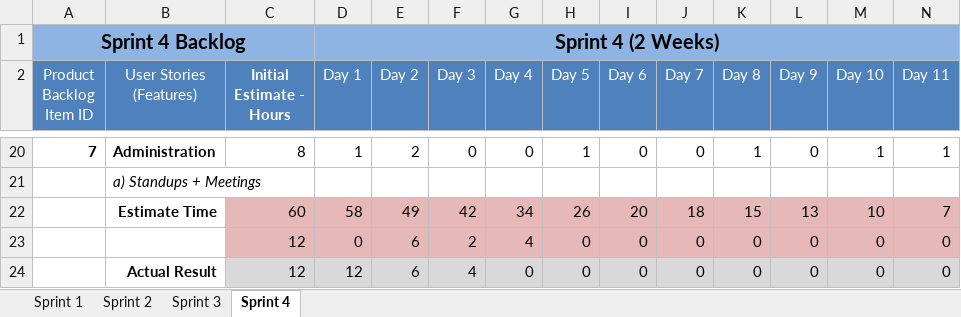
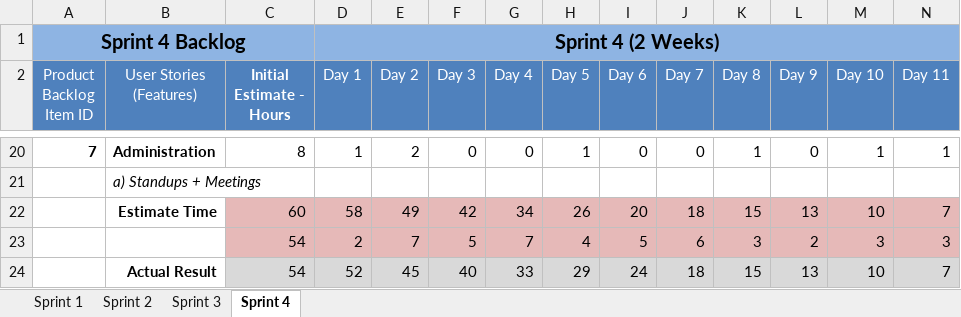
Before and after one commit to SteGaff7/DublinBikeFlaskApp, an Excel workbook: Supporting Documentation/Burndown Versions/Sprint 4-Burndown-Chart.xlsx, sheet Sprint 4, drawn as a sheet; only a part is shown, gaps mark what is left out; values as stored, in another font and other column widths than the file's, no borders; charts and pictures not drawn; removed rows and columns are numbered as before the commit, all else as after; rows hold the shown columns only; the diff covers the shown part only; the diff names each change by its address in the sheet, - before the commit and + after, or states it on an @@ line.

Commit message:
Add files via upload

```diff
--- a/Supporting Documentation/Burndown Versions/Sprint 4-Burndown-Chart.xlsx (sheet Sprint 4)
+++ b/Supporting Documentation/Burndown Versions/Sprint 4-Burndown-Chart.xlsx (sheet Sprint 4)
-row 23:  |  | 12 | 0 | 6 | 2 | 4 | 0 | 0 | 0 | 0 | 0 | 0 | 0
+row 23:  |  | 54 | 2 | 7 | 5 | 7 | 4 | 5 | 6 | 3 | 2 | 3 | 3
-C24 (Initial Estimate - Hours): 12
+C24 (Initial Estimate - Hours): 54
-D24 (Day 1): 12
+D24 (Day 1): 52
-E24 (Day 2): 6
+E24 (Day 2): 45
-F24 (Day 3): 4
+F24 (Day 3): 40
-G24 (Day 4): 0
+G24 (Day 4): 33
-H24 (Day 5): 0
+H24 (Day 5): 29
-I24 (Day 6): 0
+I24 (Day 6): 24
-J24 (Day 7): 0
+J24 (Day 7): 18
-K24 (Day 8): 0
+K24 (Day 8): 15
-L24 (Day 9): 0
+L24 (Day 9): 13
-M24 (Day 10): 0
+M24 (Day 10): 10
-N24 (Day 11): 0
+N24 (Day 11): 7
```
Also changed, not shown: 2 edited cells elsewhere in this sheet, charts or pictures.
